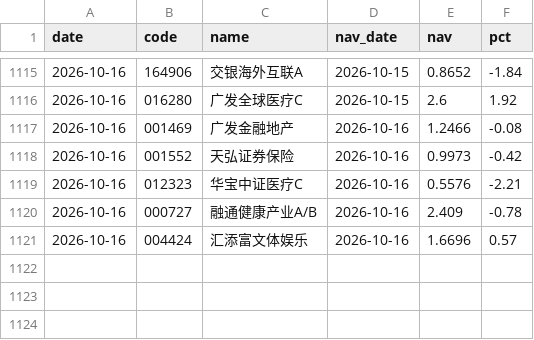
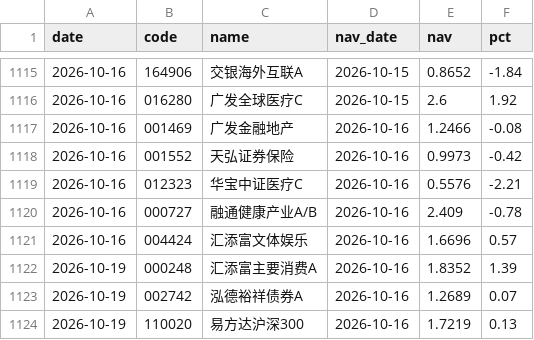
Before and after one commit to yangzai360/WealthHub, a CSV file: data/processed/history/fund_nav.csv, drawn as a sheet; only a part is shown, gaps mark what is left out; the diff names each change by its address in the sheet, - before the commit and + after, or states it on an @@ line.

```diff
--- a/data/processed/history/fund_nav.csv
+++ b/data/processed/history/fund_nav.csv
+row 1122: 2026-10-19 | 000248 | 汇添富主要消费A | 2026-10-16 | 1.8352 | 1.39
+row 1123: 2026-10-19 | 002742 | 泓德裕祥债券A | 2026-10-16 | 1.2689 | 0.07
+row 1124: 2026-10-19 | 110020 | 易方达沪深300 | 2026-10-16 | 1.7219 | 0.13
```
Also changed, not shown: 21 other files.
